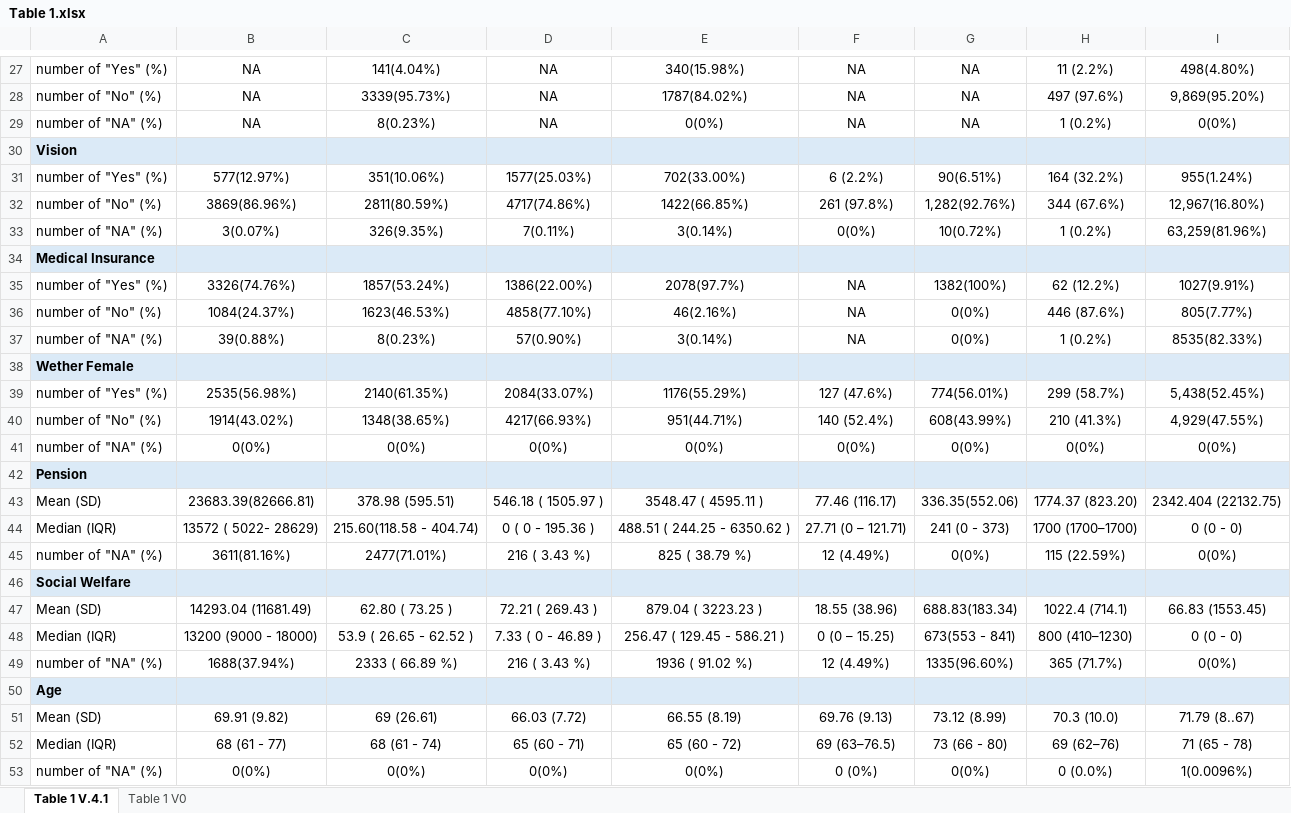
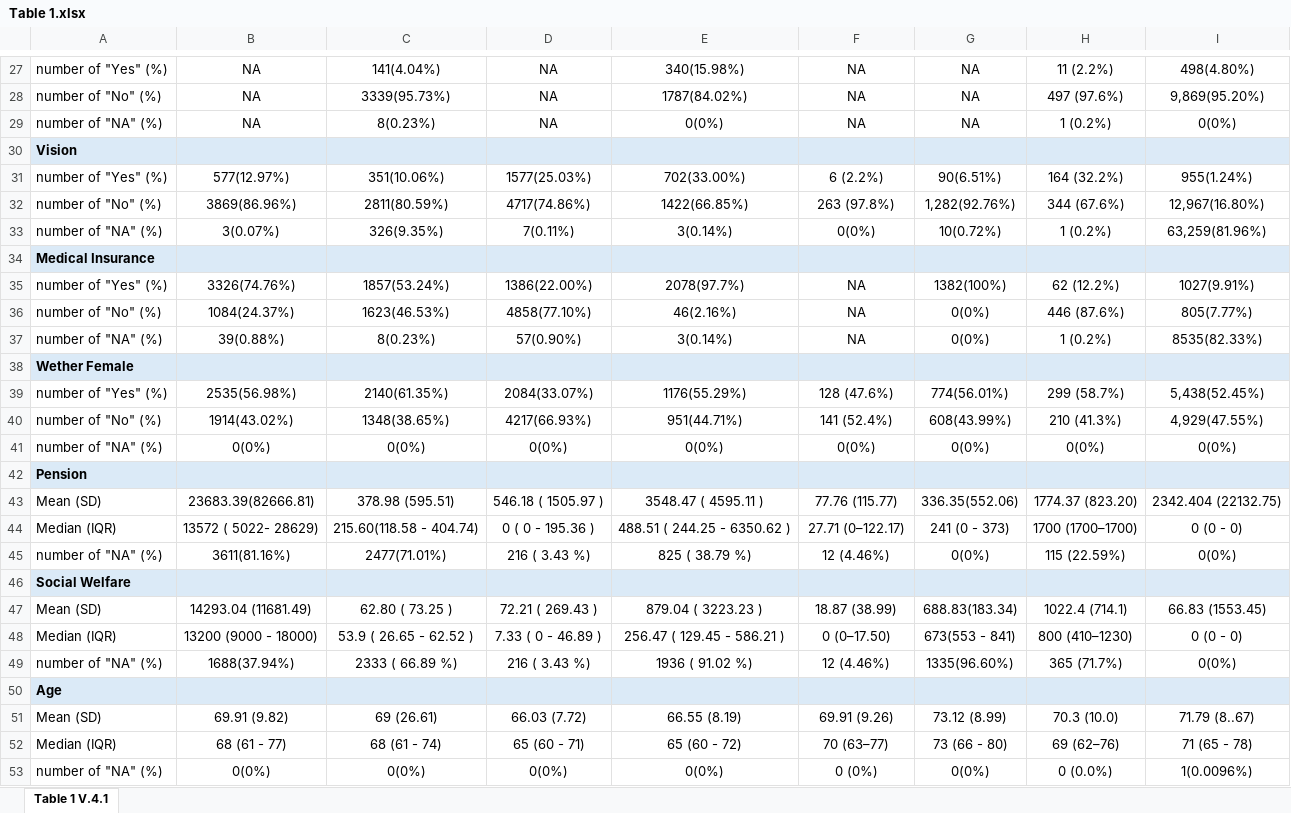
Before and after one commit to Angie-Chen2003/ordinal-diabetes-burden-prediction, an Excel workbook: Table 1.xlsx, sheet Table 1 V.4.1, drawn as a sheet; only a part is shown, gaps mark what is left out; values as stored, in another font and other column widths than the file's, no borders; the diff covers the shown part only; the diff names each change by its address in the sheet, - before the commit and + after, or states it on an @@ line.

```diff
--- a/Table 1.xlsx (sheet Table 1 V.4.1)
+++ b/Table 1.xlsx (sheet Table 1 V.4.1)
-sheet tab: Table 1 V0
-F32: 261 (97.8%)
+F32: 263 (97.8%)
-F39: 127 (47.6%)
+F39: 128 (47.6%)
-F40: 140 (52.4%)
+F40: 141 (52.4%)
-F43: 77.46 (116.17)
+F43: 77.76 (115.77)
-F44: 27.71 (0 – 121.71)
+F44: 27.71 (0–122.17)
-F45: 12 (4.49%)
+F45: 12 (4.46%)
-F47: 18.55 (38.96)
+F47: 18.87 (38.99)
-F48: 0 (0 – 15.25)
+F48: 0 (0–17.50)
-F49: 12 (4.49%)
+F49: 12 (4.46%)
-F51: 69.76 (9.13)
+F51: 69.91 (9.26)
-F52: 69 (63–76.5)
+F52: 70 (63–77)
```
Also changed, not shown: 18 edited cells and cell formats elsewhere in this sheet.
